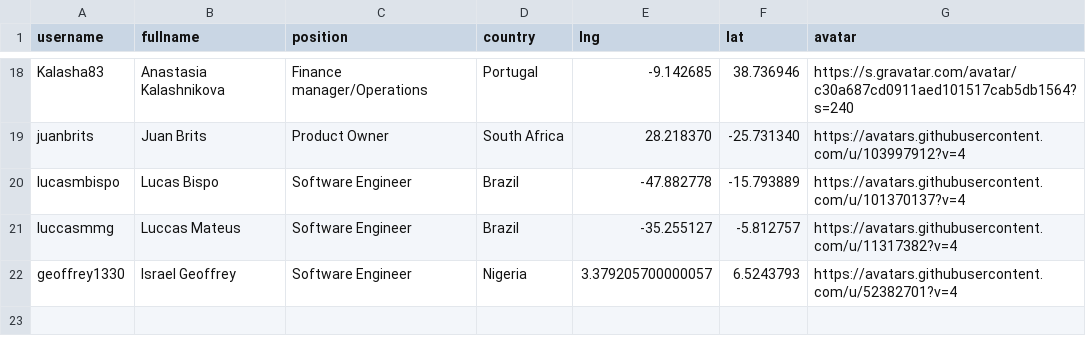
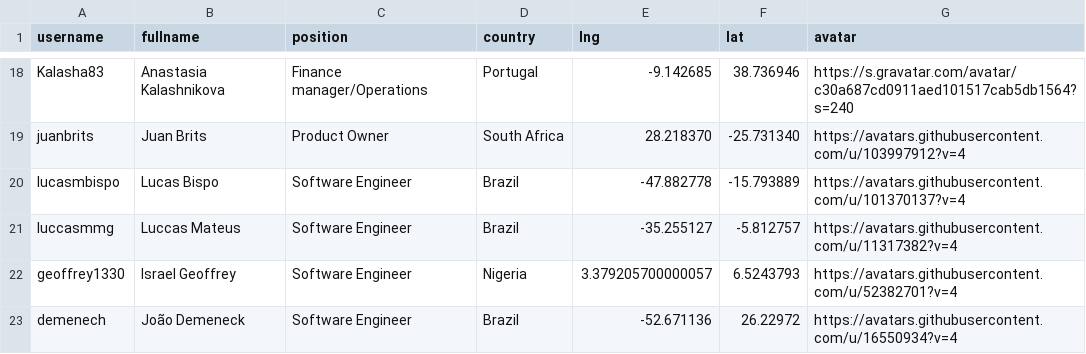
Before and after one commit to datopian/team, a CSV file: data/team.csv, drawn as a sheet; only a part is shown, gaps mark what is left out; the diff names each change by its address in the sheet, - before the commit and + after, or states it on an @@ line.

Commit message:
[João's details][s]: Adding João to the map

```diff
--- a/data/team.csv
+++ b/data/team.csv
+row 23: demenech | João Demeneck | Software Engineer | Brazil | -52.671136 | 26.22972 | https://avatars.githubusercontent.com/u/16550934?v=4
```
